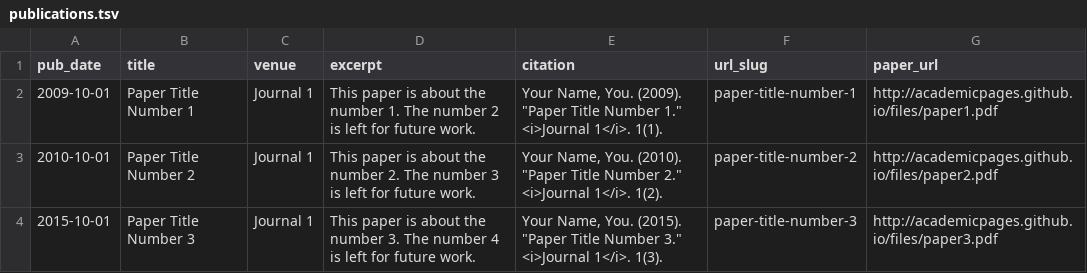
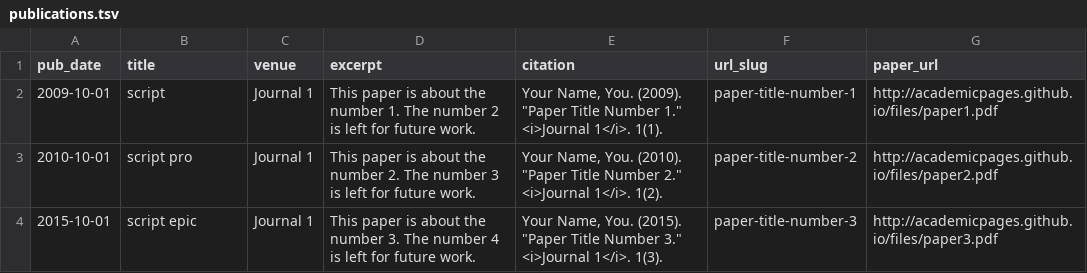
Before and after one commit to Mstir16/mstir16.github.io, a TSV file: markdown_generator/publications.tsv, drawn as a sheet.

Commit message:
Update publications.tsv

```diff
--- a/markdown_generator/publications.tsv
+++ b/markdown_generator/publications.tsv
@@ -1,4 +1,4 @@
 pub_date	title	venue	excerpt	citation	url_slug	paper_url
-2009-10-01	Paper Title Number 1	Journal 1	This paper is about the number 1. The number 2 is left for future work.	Your Name, You. (2009). "Paper Title Number 1." <i>Journal 1</i>. 1(1).	paper-title-number-1	http://academicpages.github.io/files/paper1.pdf
-2010-10-01	Paper Title Number 2	Journal 1	This paper is about the number 2. The number 3 is left for future work.	Your Name, You. (2010). "Paper Title Number 2." <i>Journal 1</i>. 1(2).	paper-title-number-2	http://academicpages.github.io/files/paper2.pdf
-2015-10-01	Paper Title Number 3	Journal 1	This paper is about the number 3. The number 4 is left for future work.	Your Name, You. (2015). "Paper Title Number 3." <i>Journal 1</i>. 1(3).	paper-title-number-3	http://academicpages.github.io/files/paper3.pdf
+2009-10-01	script	Journal 1	This paper is about the number 1. The number 2 is left for future work.	Your Name, You. (2009). "Paper Title Number 1." <i>Journal 1</i>. 1(1).	paper-title-number-1	http://academicpages.github.io/files/paper1.pdf
+2010-10-01	script pro	Journal 1	This paper is about the number 2. The number 3 is left for future work.	Your Name, You. (2010). "Paper Title Number 2." <i>Journal 1</i>. 1(2).	paper-title-number-2	http://academicpages.github.io/files/paper2.pdf
+2015-10-01	script epic	Journal 1	This paper is about the number 3. The number 4 is left for future work.	Your Name, You. (2015). "Paper Title Number 3." <i>Journal 1</i>. 1(3).	paper-title-number-3	http://academicpages.github.io/files/paper3.pdf
```
